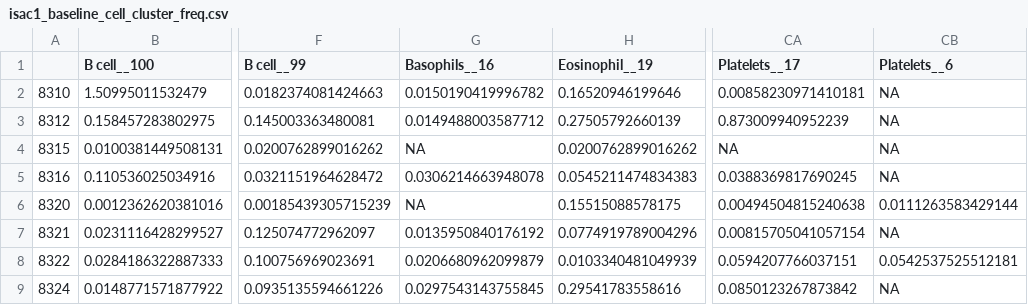
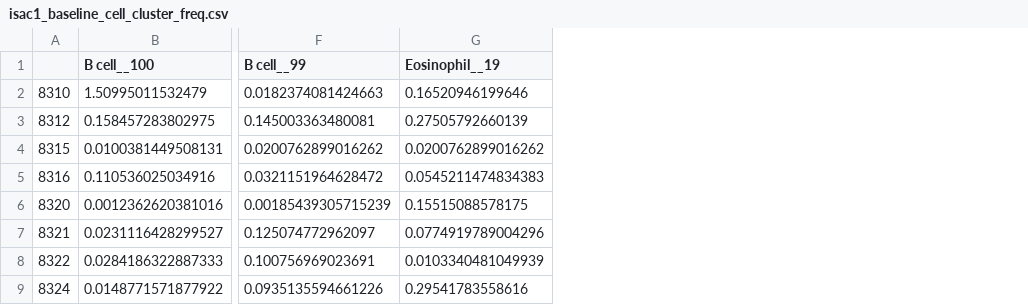
Before and after one commit to Brodinlab/isac1, a CSV file: Data/isac1_baseline_cell_cluster_freq.csv, drawn as a sheet; only a part is shown, gaps mark what is left out; the diff names each change by its address in the sheet, - before the commit and + after, or states it on an @@ line.

```diff
--- a/Data/isac1_baseline_cell_cluster_freq.csv
+++ b/Data/isac1_baseline_cell_cluster_freq.csv
-column G (Basophils__16), rows 2-9: 0.0150190419996782 | 0.0149488003587712 | NA | 0.0306214663948078 | NA | 0.0135950840176192 | 0.0206680962099879 | 0.0297543143755845
-column CA (Platelets__17), rows 2-9: 0.00858230971410181 | 0.873009940952239 | NA | 0.0388369817690245 | 0.00494504815240638 | 0.00815705041057154 | 0.0594207766037151 | 0.0850123267873842
-column CB (Platelets__6), rows 2-9: NA | NA | NA | NA | 0.0111263583429144 | NA | 0.0542537525512181 | NA
```
Also changed, not shown: 10 other files.
